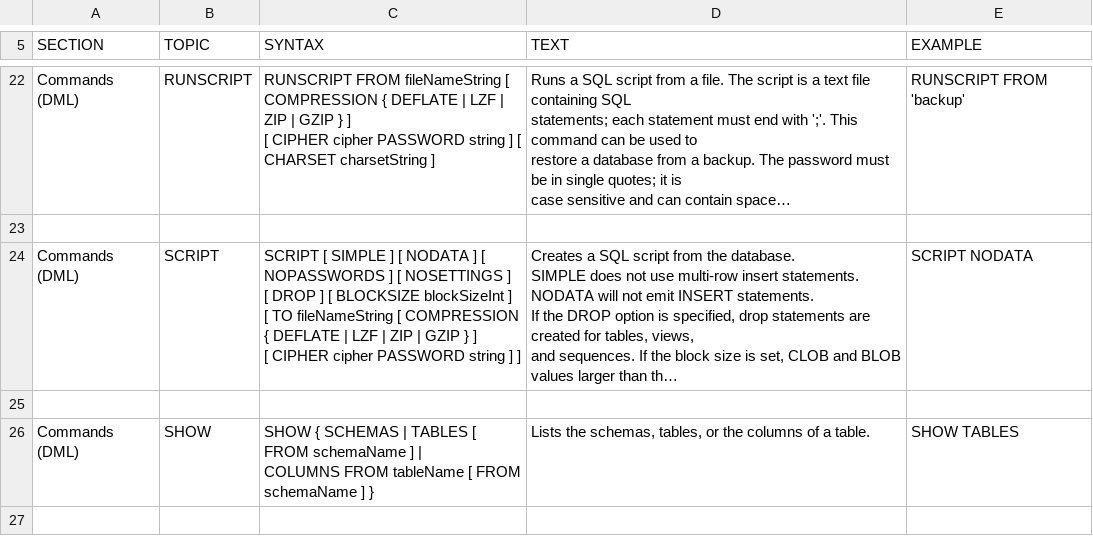
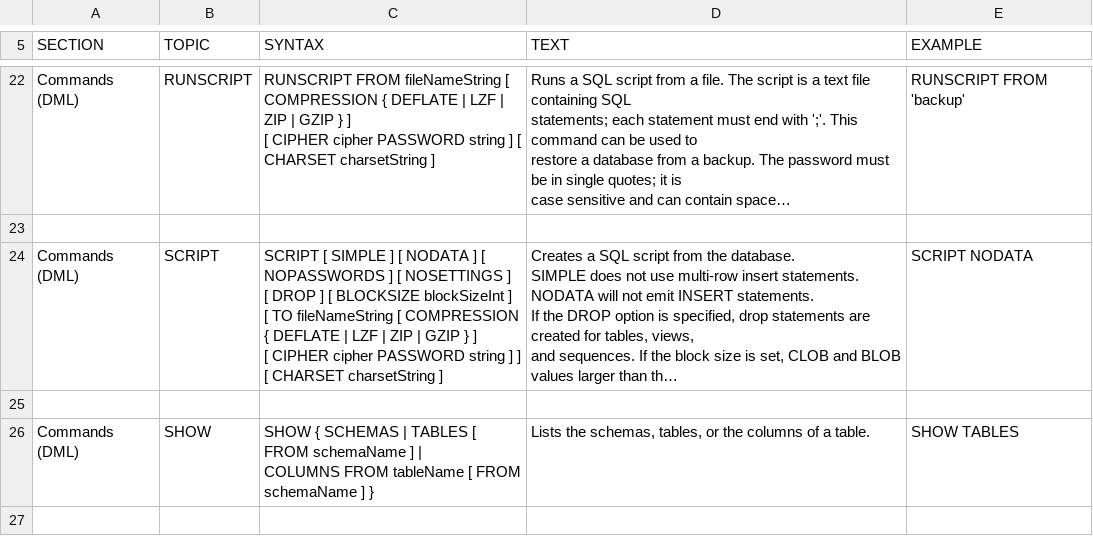
Before and after one commit to coderplay/h2-bitmap, a CSV file: h2/src/docsrc/help/help.csv, drawn as a sheet; only a part is shown, gaps mark what is left out; long unchanged cells end in …; ↵ is a line break in a cell; the diff names each change by its address in the sheet, - before the commit and + after, or states it on an @@ line.

Commit message:
The SCRIPT command and tool now also support the CHARSET option.

```diff
--- a/h2/src/docsrc/help/help.csv
+++ b/h2/src/docsrc/help/help.csv
-C24 (SYNTAX): …] ]
+C24 (SYNTAX): …] ] ↵ [ CHARSET charsetString ]
```
Also changed, not shown: 3 other files.
